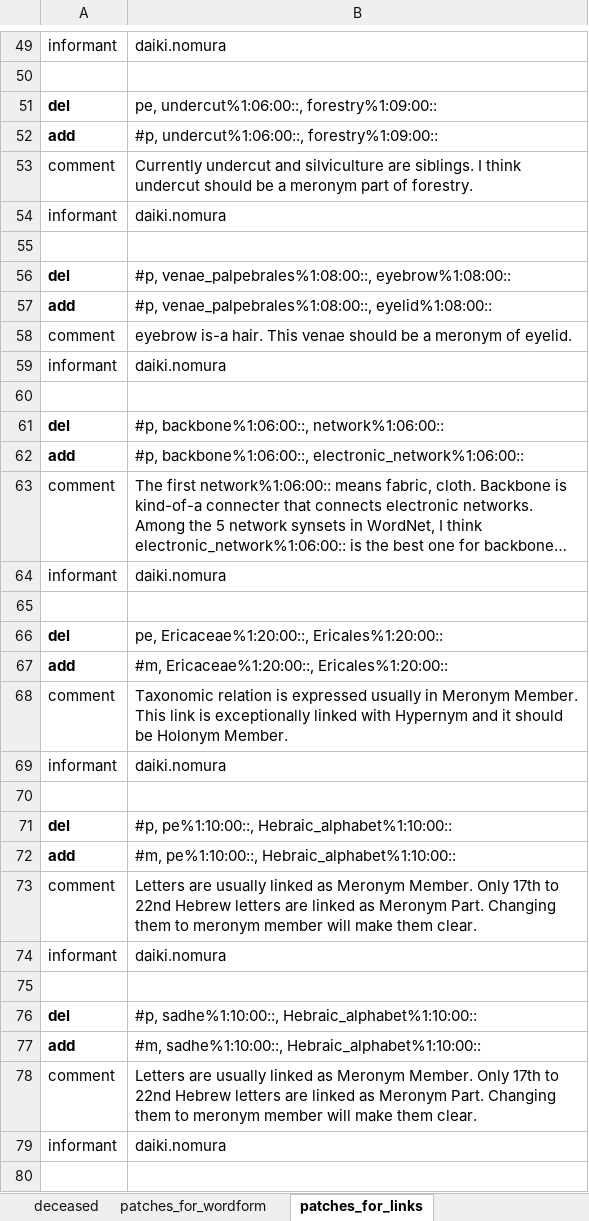
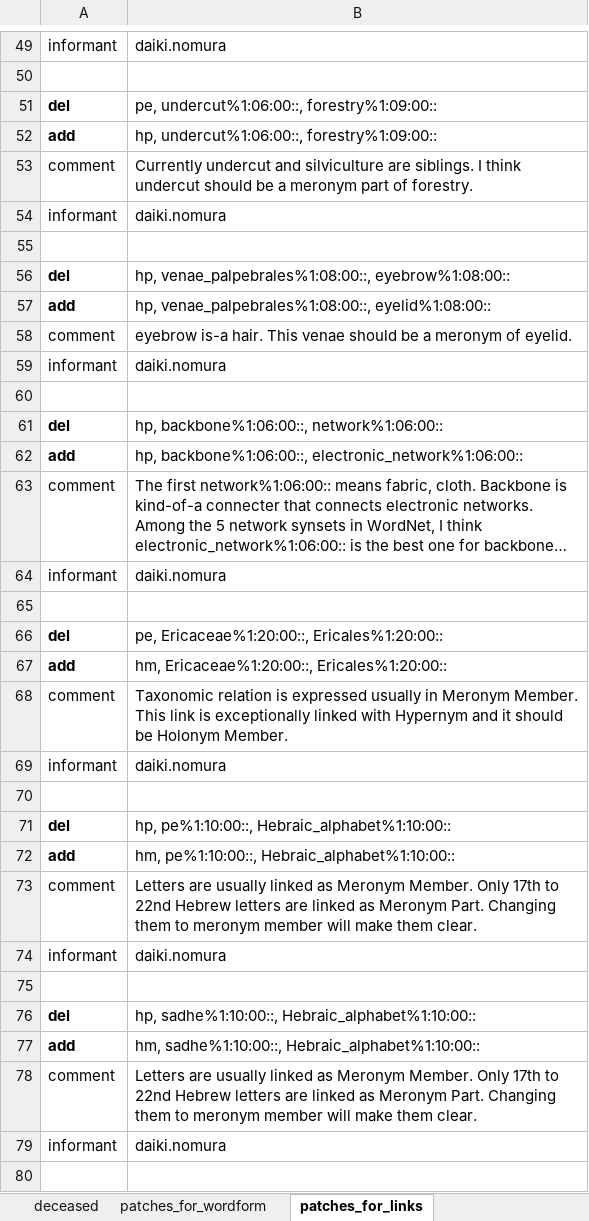
Before and after one commit to daikinomura/WordNet31_japanese_translation_base, an Excel workbook: src/Wn31_glitches.xlsx, sheet patches_for_links, drawn as a sheet; only a part is shown, gaps mark what is left out; long unchanged cells end in …; values as stored, in another font and other column widths than the file's, no borders; the diff covers the shown part only; the diff names each change by its address in the sheet, - before the commit and + after, or states it on an @@ line.

Commit message:
added McCrae's patches
Spellchecks and Ramesses and irregular instance fix. They are all
accurate and effective. I imported all of them.

```diff
--- a/src/Wn31_glitches.xlsx (sheet patches_for_links)
+++ b/src/Wn31_glitches.xlsx (sheet patches_for_links)
-B52: #p, undercut%1:06:00::, forestry%1:09:00::
+B52: hp, undercut%1:06:00::, forestry%1:09:00::
-B56: #p, venae_palpebrales%1:08:00::, eyebrow%1:08:00::
+B56: hp, venae_palpebrales%1:08:00::, eyebrow%1:08:00::
-B57: #p, venae_palpebrales%1:08:00::, eyelid%1:08:00::
+B57: hp, venae_palpebrales%1:08:00::, eyelid%1:08:00::
-B61: #p, backbone%1:06:00::, network%1:06:00::
+B61: hp, backbone%1:06:00::, network%1:06:00::
-B62: #p, backbone%1:06:00::, electronic_network%1:06:00::
+B62: hp, backbone%1:06:00::, electronic_network%1:06:00::
-B67: #m, Ericaceae%1:20:00::, Ericales%1:20:00::
+B67: hm, Ericaceae%1:20:00::, Ericales%1:20:00::
-B71: #p, pe%1:10:00::, Hebraic_alphabet%1:10:00::
+B71: hp, pe%1:10:00::, Hebraic_alphabet%1:10:00::
-B72: #m, pe%1:10:00::, Hebraic_alphabet%1:10:00::
+B72: hm, pe%1:10:00::, Hebraic_alphabet%1:10:00::
-B76: #p, sadhe%1:10:00::, Hebraic_alphabet%1:10:00::
+B76: hp, sadhe%1:10:00::, Hebraic_alphabet%1:10:00::
-B77: #m, sadhe%1:10:00::, Hebraic_alphabet%1:10:00::
+B77: hm, sadhe%1:10:00::, Hebraic_alphabet%1:10:00::
```
Also changed, not shown: 10 added rows and 21 edited cells elsewhere in this sheet, sheet patches_for_def.
